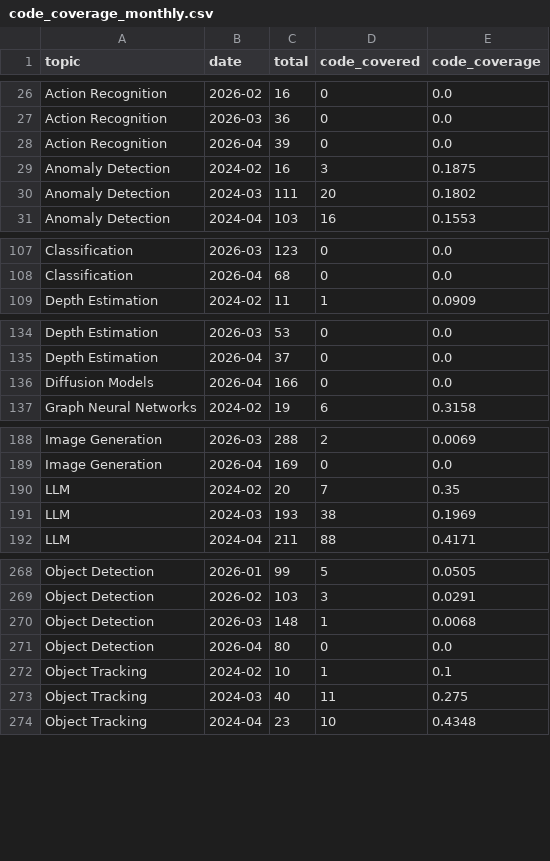
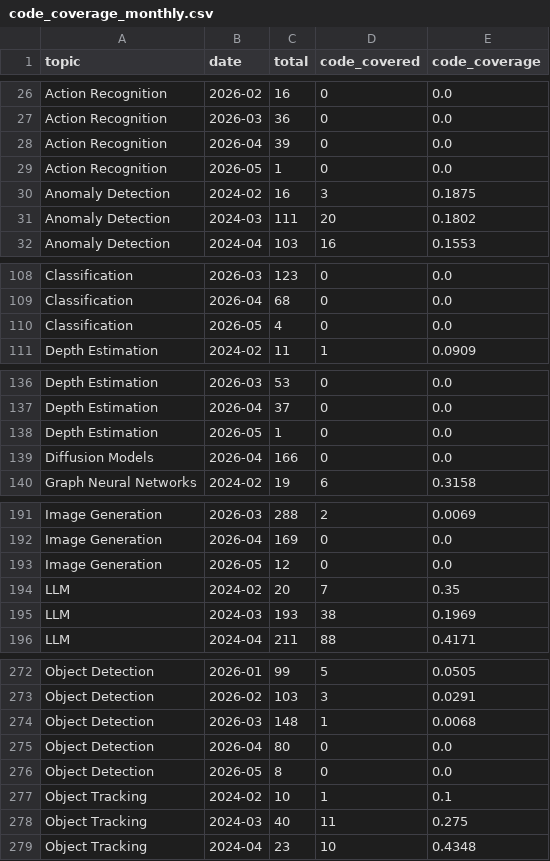
Before and after one commit to isLinXu/paper-list, a CSV file: docs/analytics/data/code_coverage_monthly.csv, drawn as a sheet; only a part is shown, gaps mark what is left out; the diff covers the shown part only.

```diff
--- a/docs/analytics/data/code_coverage_monthly.csv
+++ b/docs/analytics/data/code_coverage_monthly.csv
@@ -28,2 +28,3 @@ Action Recognition,2026-03,36,0,0.0
 Action Recognition,2026-04,39,0,0.0
+Action Recognition,2026-05,1,0,0.0
 Anomaly Detection,2024-02,16,3,0.1875
@@ -108,2 +109,3 @@ Classification,2026-03,123,0,0.0
 Classification,2026-04,68,0,0.0
+Classification,2026-05,4,0,0.0
 Depth Estimation,2024-02,11,1,0.0909
@@ -135,2 +137,3 @@ Depth Estimation,2026-03,53,0,0.0
 Depth Estimation,2026-04,37,0,0.0
+Depth Estimation,2026-05,1,0,0.0
 Diffusion Models,2026-04,166,0,0.0
@@ -189,2 +192,3 @@ Image Generation,2026-03,288,2,0.0069
 Image Generation,2026-04,169,0,0.0
+Image Generation,2026-05,12,0,0.0
 LLM,2024-02,20,7,0.35
@@ -271,2 +275,3 @@ Object Detection,2026-03,148,1,0.0068
 Object Detection,2026-04,80,0,0.0
+Object Detection,2026-05,8,0,0.0
 Object Tracking,2024-02,10,1,0.1
```
Also changed, not shown: 5 added rows elsewhere in this file, docs/analytics/data/code_coverage_daily.csv, docs/analytics/data/daily_counts.csv, 47 other files.
